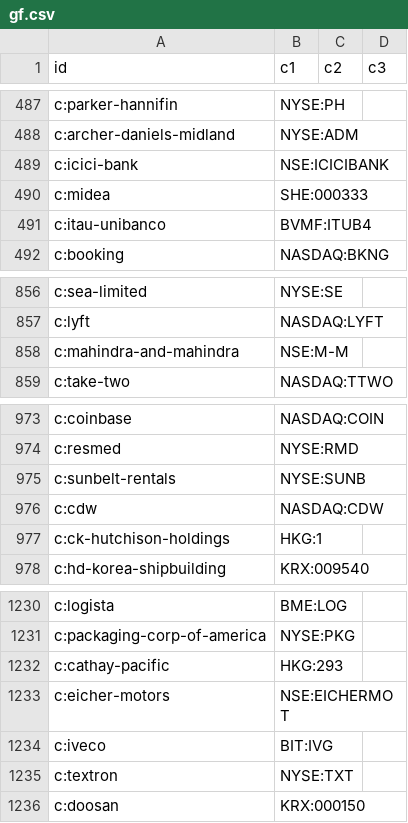
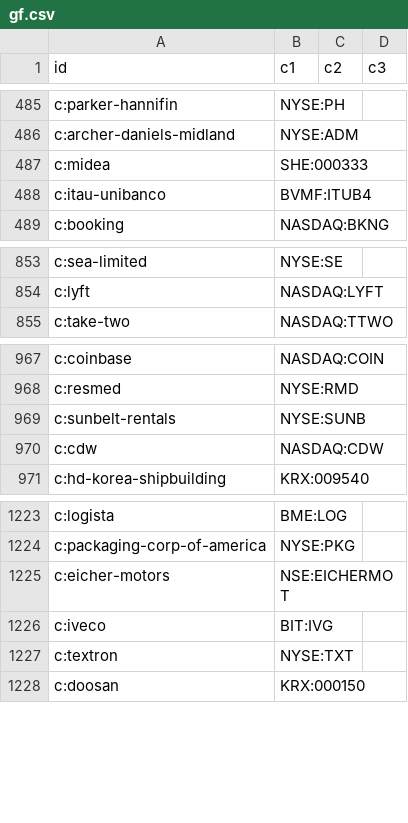
Before and after one commit to n7497nbtjh-crypto/Bourse, a CSV file: cf/site/data/gf.csv, drawn as a sheet; only a part is shown, gaps mark what is left out; the diff covers the shown part only.

```diff
--- a/cf/site/data/gf.csv
+++ b/cf/site/data/gf.csv
@@ -488,3 +486,2 @@ c:parker-hannifin,NYSE:PH,,
 c:archer-daniels-midland,NYSE:ADM,,
-c:icici-bank,NSE:ICICIBANK,,
 c:midea,SHE:000333,,
@@ -857,3 +854,2 @@ c:sea-limited,NYSE:SE,,
 c:lyft,NASDAQ:LYFT,,
-c:mahindra-and-mahindra,NSE:M-M,,
 c:take-two,NASDAQ:TTWO,,
@@ -976,3 +970,2 @@ c:sunbelt-rentals,NYSE:SUNB,,
 c:cdw,NASDAQ:CDW,,
-c:ck-hutchison-holdings,HKG:1,,
 c:hd-korea-shipbuilding,KRX:009540,,
@@ -1231,3 +1224,2 @@ c:logista,BME:LOG,,
 c:packaging-corp-of-america,NYSE:PKG,,
-c:cathay-pacific,HKG:293,,
 c:eicher-motors,NSE:EICHERMOT,,
```
Also changed, not shown: 8 added rows and 4 removed rows elsewhere in this file, cf/site/data/gf2.csv, cf/site/data/gf3.csv, 14 other files.
